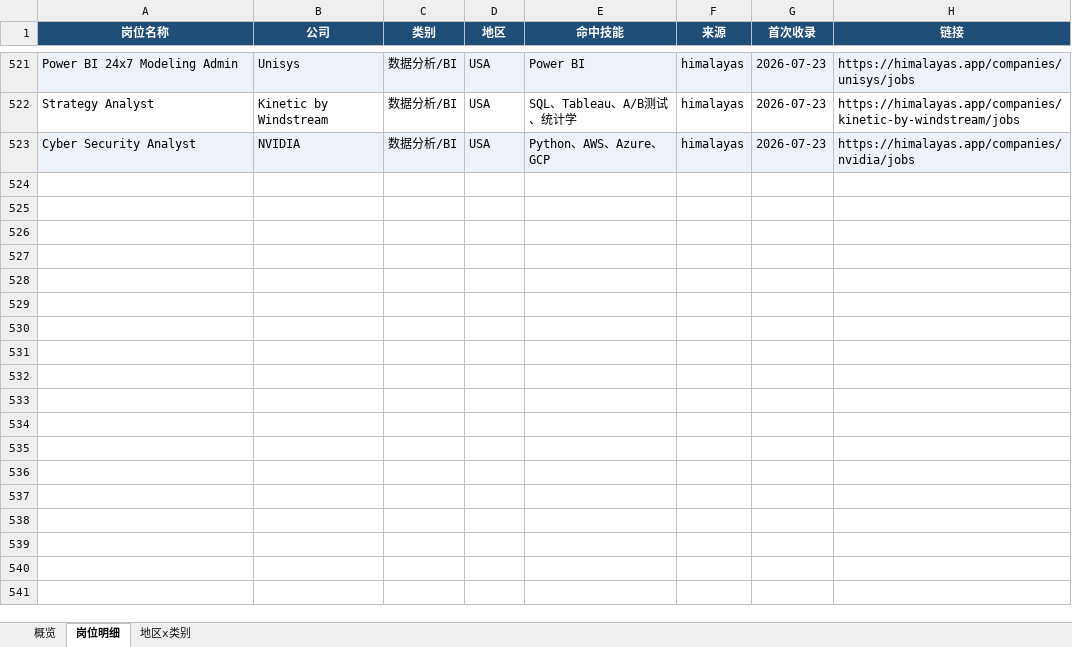
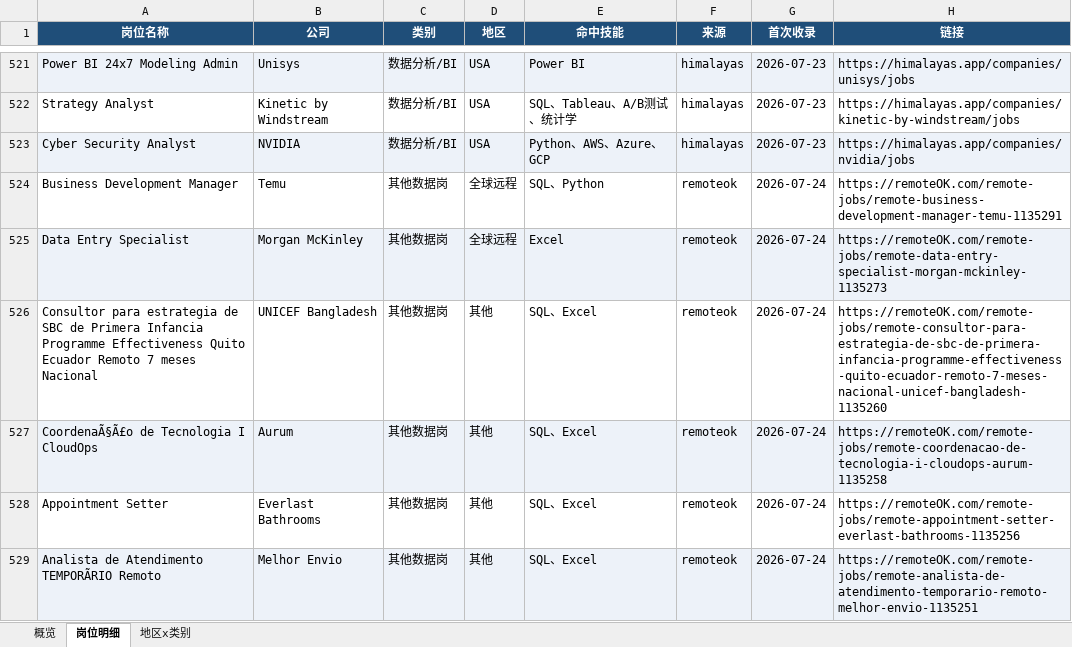
Before and after one commit to EGG-ZERO/da-job-radar, an Excel workbook: reports/数据岗位周报.xlsx, sheet 岗位明细, drawn as a sheet; only a part is shown, gaps mark what is left out; values as stored, in another font and other column widths than the file's, no borders; the diff covers the shown part only; the diff names each change by its address in the sheet, - before the commit and + after, or states it on an @@ line.

```diff
--- a/reports/数据岗位周报.xlsx (sheet 岗位明细)
+++ b/reports/数据岗位周报.xlsx (sheet 岗位明细)
+row 524: Business Development Manager | Temu | 其他数据岗 | 全球远程 | SQL、Python | remoteok | 2026-07-24 | https://remoteOK.com/remote-jobs/remote-business-development-manager-temu-1135291
+row 525: Data Entry Specialist | Morgan McKinley | 其他数据岗 | 全球远程 | Excel | remoteok | 2026-07-24 | https://remoteOK.com/remote-jobs/remote-data-entry-specialist-morgan-mckinley-1135273
+row 526: Consultor para estrategia de SBC de Primera Infancia Programme Effectiveness Quito Ecuador Remoto 7 meses Nacional | UNICEF Bangladesh | 其他数据岗 | 其他 | SQL、Excel | remoteok | 2026-07-24 | https://remoteOK.com/remote-jobs/remote-consultor-para-estrategia-de-sbc-de-primera-infancia-programme-effectiveness-quito-ecuador-remoto-7-meses-nacional-unicef-bangladesh-1135260
+row 527: CoordenaÃ§Ã£o de Tecnologia I CloudOps | Aurum | 其他数据岗 | 其他 | SQL、Excel | remoteok | 2026-07-24 | https://remoteOK.com/remote-jobs/remote-coordenacao-de-tecnologia-i-cloudops-aurum-1135258
+row 528: Appointment Setter | Everlast Bathrooms | 其他数据岗 | 其他 | SQL、Excel | remoteok | 2026-07-24 | https://remoteOK.com/remote-jobs/remote-appointment-setter-everlast-bathrooms-1135256
+row 529: Analista de Atendimento TEMPORÃRIO Remoto | Melhor Envio | 其他数据岗 | 其他 | SQL、Excel | remoteok | 2026-07-24 | https://remoteOK.com/remote-jobs/remote-analista-de-atendimento-temporario-remoto-melhor-envio-1135251
```
Also changed, not shown: 17 added rows elsewhere in this sheet, sheet 概览, sheet 地区x类别, 5 other files.
